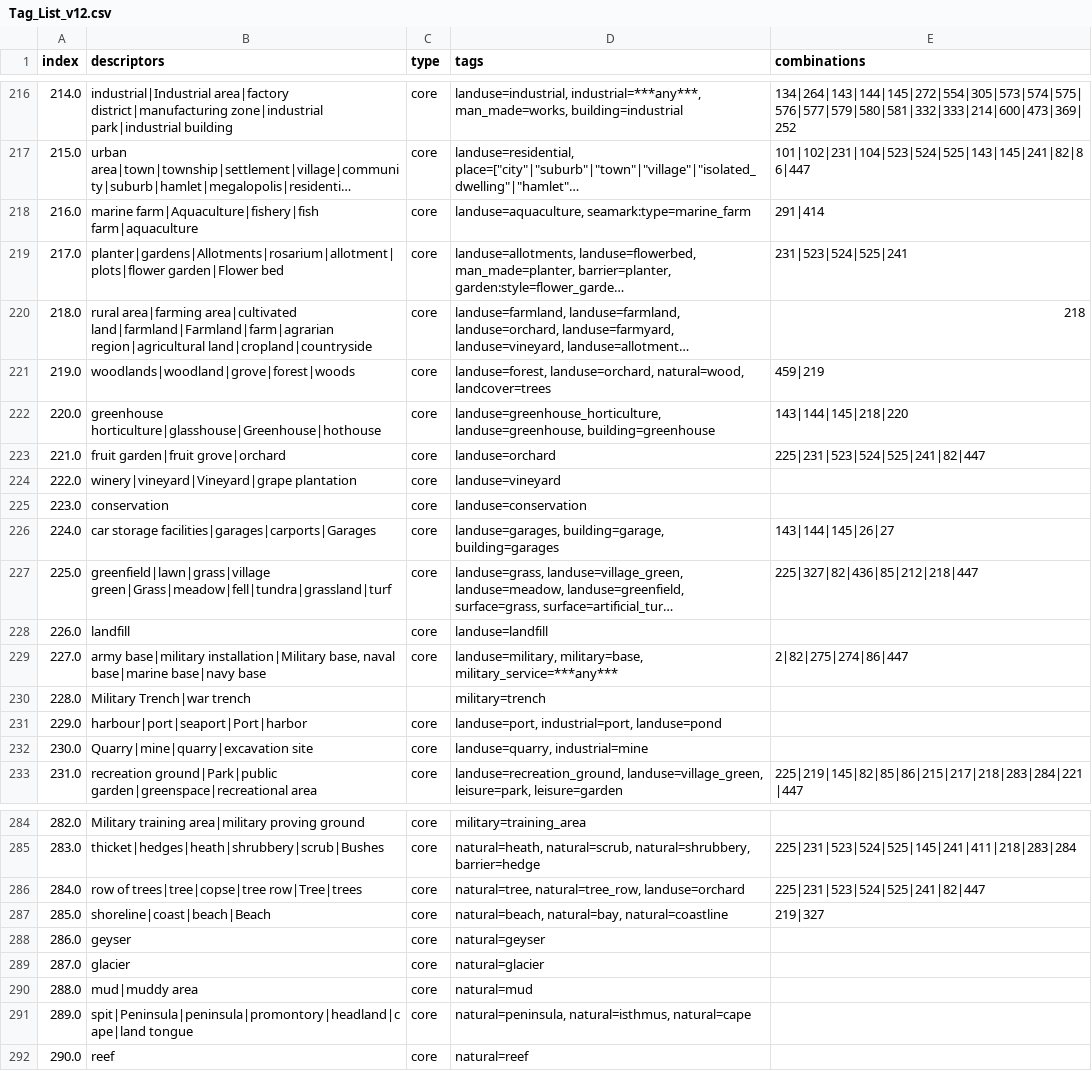
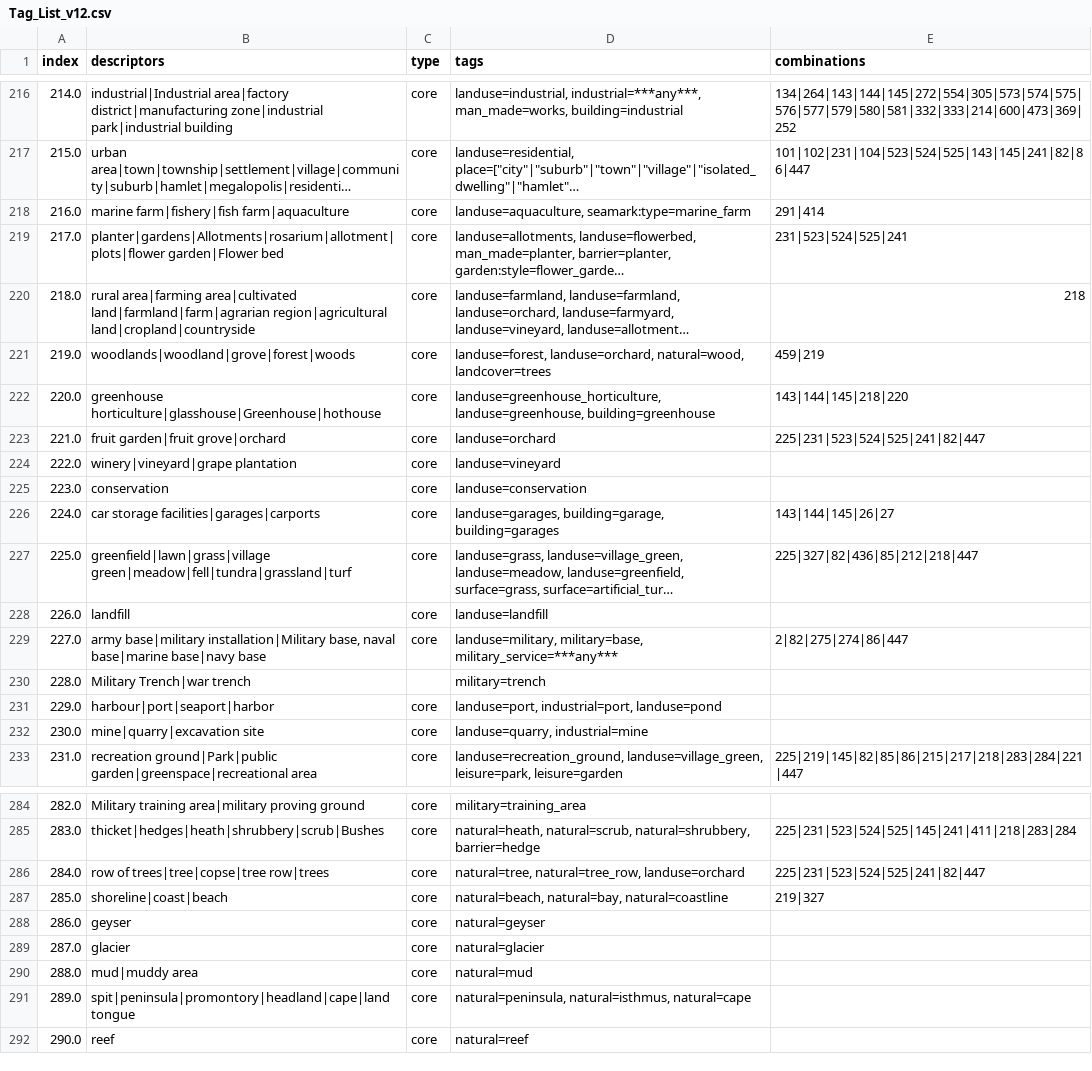
Before and after one commit to dw-innovation/kid2-spot, a CSV file: scripts/datageneration/data/Tag_List_v12.csv, drawn as a sheet; only a part is shown, gaps mark what is left out; long unchanged cells end in …; the diff covers the shown part only; the diff names each change by its address in the sheet, - before the commit and + after, or states it on an @@ line.

```diff
--- a/scripts/datageneration/data/Tag_List_v12.csv
+++ b/scripts/datageneration/data/Tag_List_v12.csv
-B218 (descriptors): marine farm|Aquaculture|fishery|fish farm|aquaculture
+B218 (descriptors): marine farm|fishery|fish farm|aquaculture
-B220 (descriptors): …area|farming area|cultivated land|farmland|Farmland|farm|agrarian region|agricultural land|cropland|countryside
+B220 (descriptors): …area|farming area|cultivated land|farmland|farm|agrarian region|agricultural land|cropland|countryside
-B224 (descriptors): winery|vineyard|Vineyard|grape plantation
+B224 (descriptors): winery|vineyard|grape plantation
-B226 (descriptors): car storage facilities|garages|carports|Garages
+B226 (descriptors): car storage facilities|garages|carports
-B227 (descriptors): greenfield|lawn|grass|village green|Grass|meadow|fell|tundra|grassland|turf
+B227 (descriptors): greenfield|lawn|grass|village green|meadow|fell|tundra|grassland|turf
-B231 (descriptors): harbour|port|seaport|Port|harbor
+B231 (descriptors): harbour|port|seaport|harbor
-B232 (descriptors): Quarry|mine|quarry|excavation site
+B232 (descriptors): mine|quarry|excavation site
-B286 (descriptors): row of trees|tree|copse|tree row|Tree|trees
+B286 (descriptors): row of trees|tree|copse|tree row|trees
-B287 (descriptors): shoreline|coast|beach|Beach
+B287 (descriptors): shoreline|coast|beach
-B291 (descriptors): spit|Peninsula|peninsula|promontory|headland|cape|land tongue
+B291 (descriptors): spit|peninsula|promontory|headland|cape|land tongue
```
Also changed, not shown: 10 edited cells elsewhere in this file, 2 other files.
